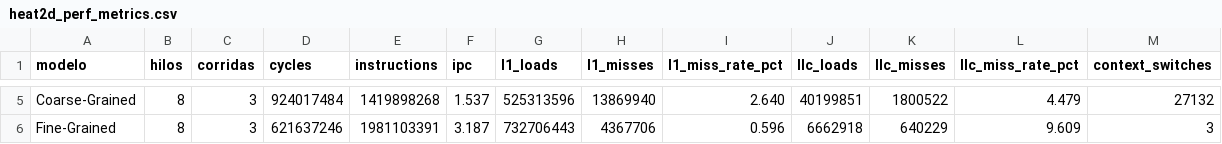
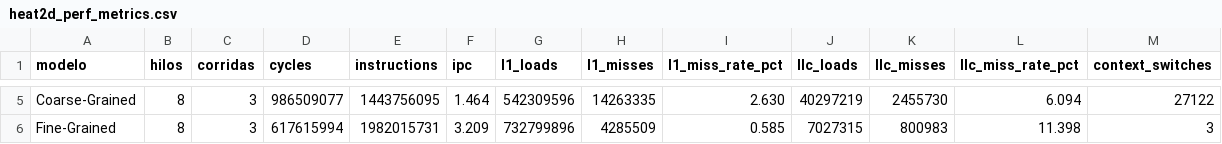
Before and after one commit to MauNav04/mnavarro_ymonge_echavarria_ffuchs_a2_2026_s2, a CSV file: proyecto1/problems/heat2d/benchmark_results/heat2d_perf_metrics.csv, drawn as a sheet; only a part is shown, gaps mark what is left out; the diff covers the shown part only; the diff names each change by its address in the sheet, - before the commit and + after, or states it on an @@ line.

```diff
--- a/proyecto1/problems/heat2d/benchmark_results/heat2d_perf_metrics.csv
+++ b/proyecto1/problems/heat2d/benchmark_results/heat2d_perf_metrics.csv
-D5 (cycles): 924017484
+D5 (cycles): 986509077
-E5 (instructions): 1419898268
+E5 (instructions): 1443756095
-F5 (ipc): 1.537
+F5 (ipc): 1.464
-G5 (l1_loads): 525313596
+G5 (l1_loads): 542309596
-H5 (l1_misses): 13869940
+H5 (l1_misses): 14263335
-I5 (l1_miss_rate_pct): 2.640
+I5 (l1_miss_rate_pct): 2.630
-J5 (llc_loads): 40199851
+J5 (llc_loads): 40297219
-K5 (llc_misses): 1800522
+K5 (llc_misses): 2455730
-L5 (llc_miss_rate_pct): 4.479
+L5 (llc_miss_rate_pct): 6.094
-M5 (context_switches): 27132
+M5 (context_switches): 27122
-D6 (cycles): 621637246
+D6 (cycles): 617615994
-E6 (instructions): 1981103391
+E6 (instructions): 1982015731
-F6 (ipc): 3.187
+F6 (ipc): 3.209
-G6 (l1_loads): 732706443
+G6 (l1_loads): 732799896
-H6 (l1_misses): 4367706
+H6 (l1_misses): 4285509
-I6 (l1_miss_rate_pct): 0.596
+I6 (l1_miss_rate_pct): 0.585
-J6 (llc_loads): 6662918
+J6 (llc_loads): 7027315
-K6 (llc_misses): 640229
+K6 (llc_misses): 800983
-L6 (llc_miss_rate_pct): 9.609
+L6 (llc_miss_rate_pct): 11.398
```
Also changed, not shown: 29 edited cells elsewhere in this file, 36 other files.
